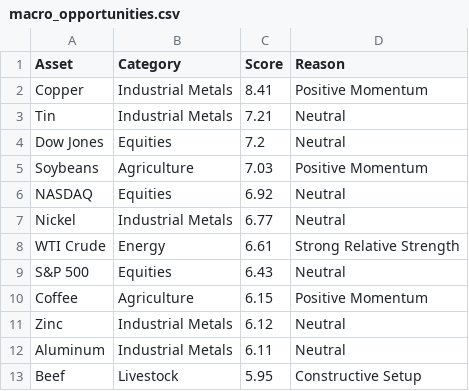
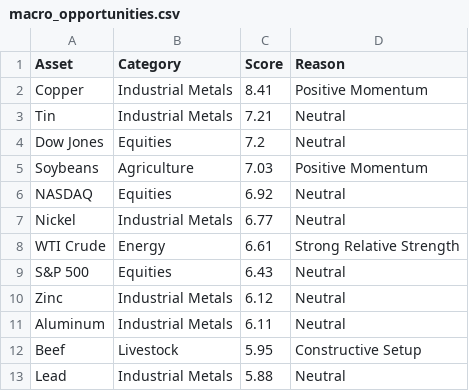
Before and after one commit to Rajatpatyal/Fred_Commodity_Yield, a CSV file: output/macro_opportunities.csv, drawn as a sheet; only a part is shown; the shorter side is filled out with more unchanged rows; the diff names each change by its address in the sheet, - before the commit and + after, or states it on an @@ line.

```diff
--- a/output/macro_opportunities.csv
+++ b/output/macro_opportunities.csv
-row 10: Coffee | Agriculture | 6.15 | Positive Momentum
```
Also changed, not shown: output/macro_snapshot.csv, output/macro_spreads.csv, 7 other files.
